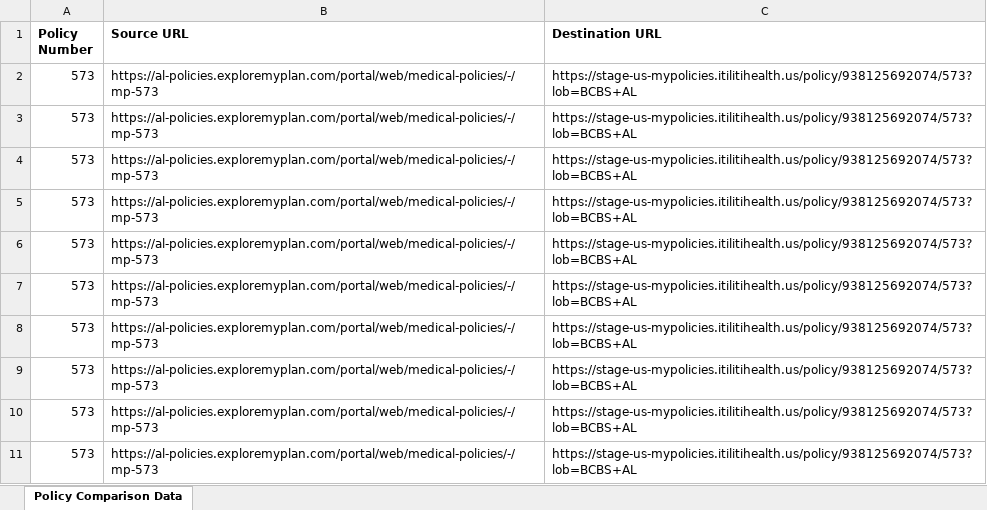
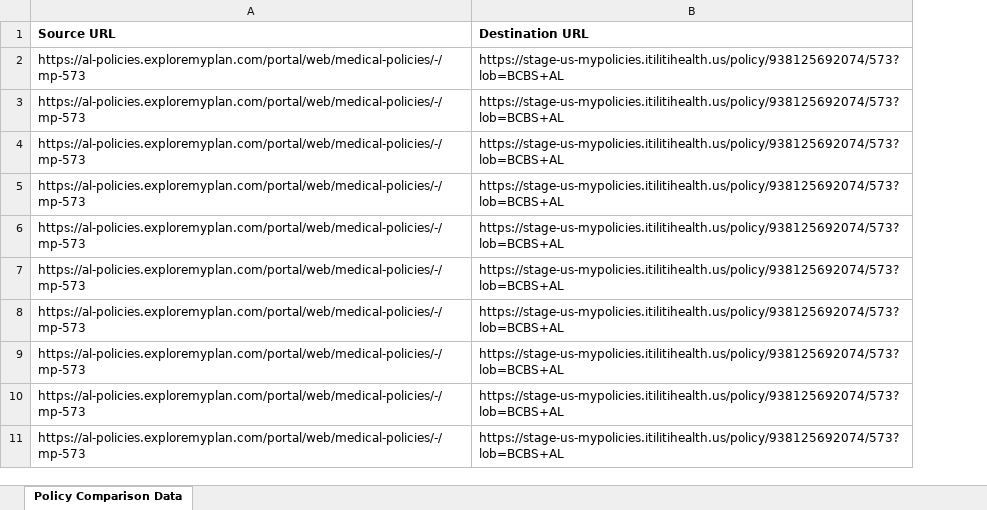
Before and after one commit to jagannathangit/policy-comparison-tool, an Excel workbook: data/policy_comparison_data.xlsx, sheet Policy Comparison Data, drawn as a sheet; values as stored, in another font and other column widths than the file's, no borders; the diff names each change by its address in the sheet, - before the commit and + after, or states it on an @@ line.

```diff
--- a/data/policy_comparison_data.xlsx (sheet Policy Comparison Data)
+++ b/data/policy_comparison_data.xlsx (sheet Policy Comparison Data)
-column A (Policy Number), rows 2-11: all 573
```
